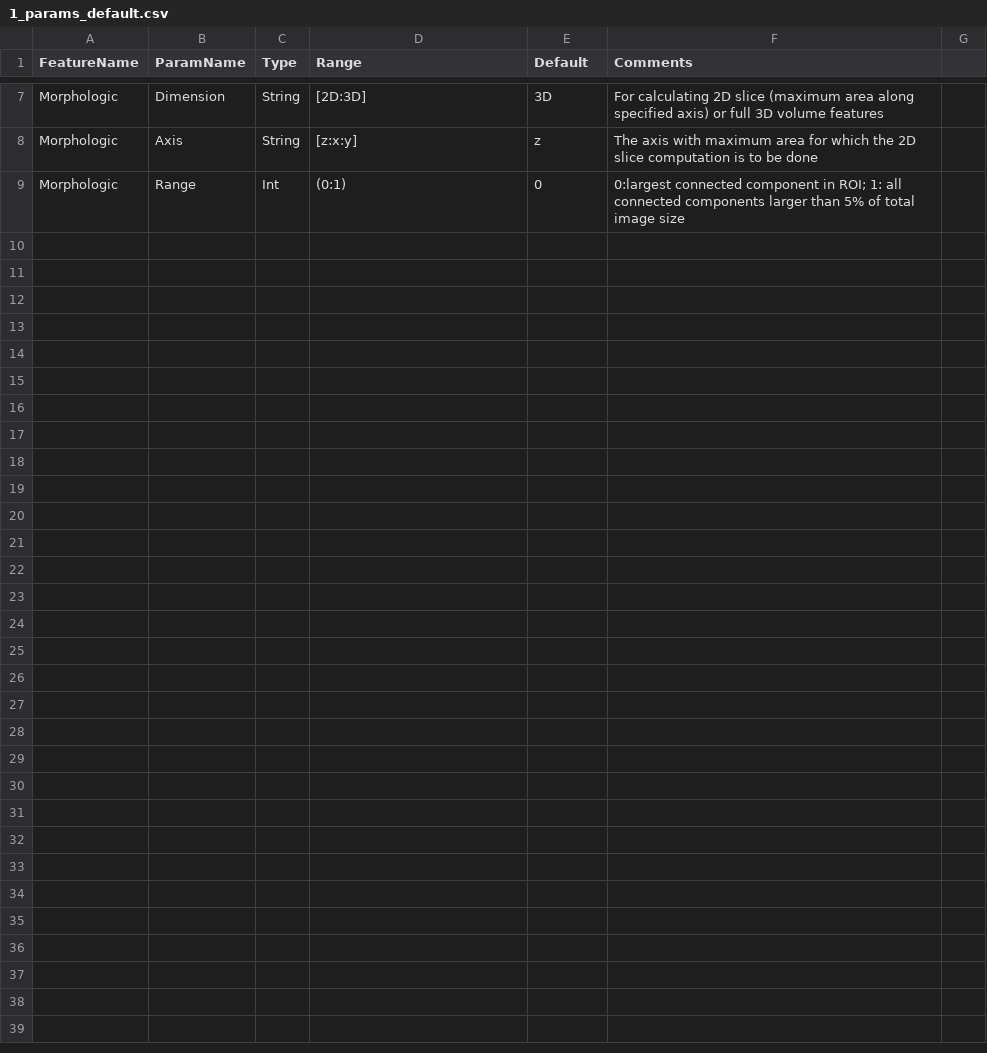
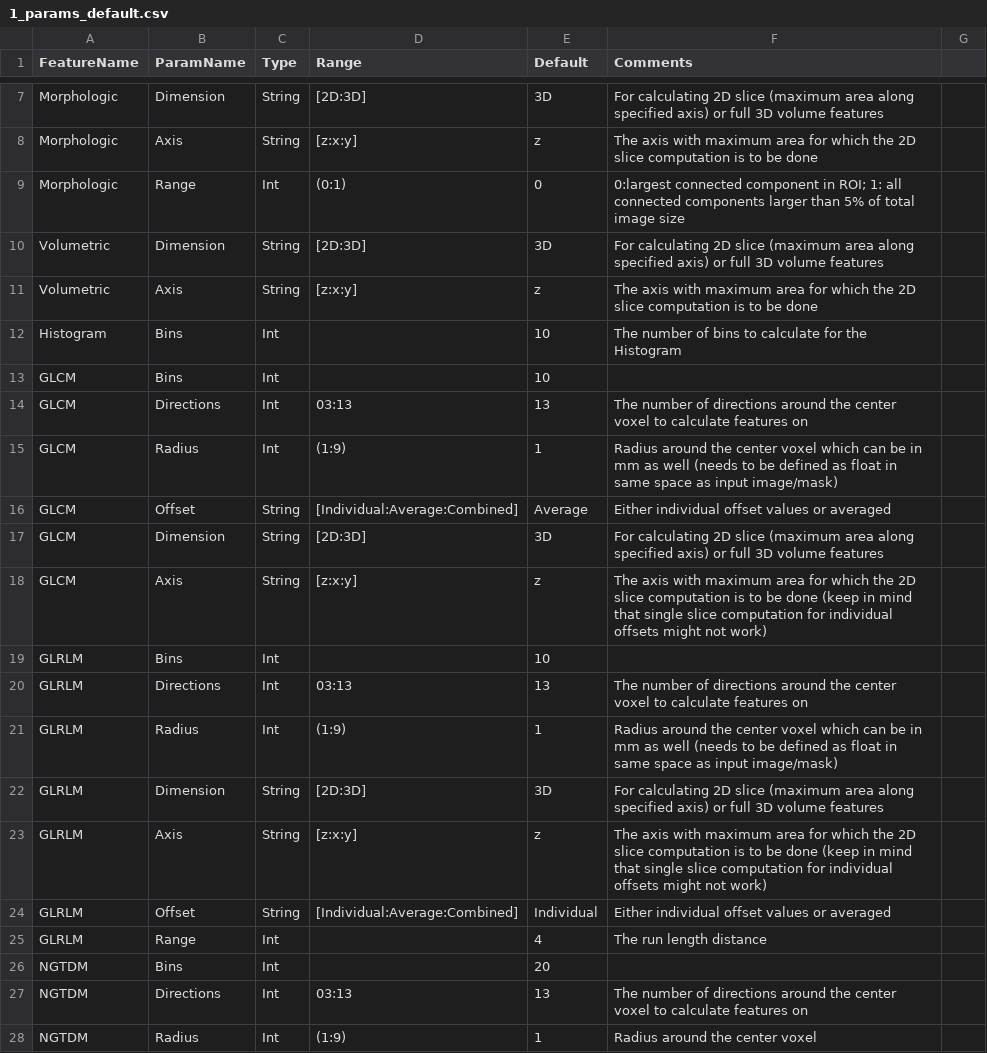
Before and after one commit to CBICA/CaPTk, a CSV file: src/applications/FeatureExtraction/data/1_params_default.csv, drawn as a sheet; only a part is shown, gaps mark what is left out; the diff covers the shown part only.

Commit message:
all features added back

```diff
--- a/src/applications/FeatureExtraction/data/1_params_default.csv
+++ b/src/applications/FeatureExtraction/data/1_params_default.csv
@@ -9 +9,20 @@ Morphologic,Axis,String,[z:x:y],z,The axis with maximum area for which the 2D sl
 Morphologic,Range,Int,(0:1),0,0:largest connected component in ROI; 1: all connected components larger than 5% of total image size
+Volumetric,Dimension,String,[2D:3D],3D,For calculating 2D slice (maximum area along specified axis) or full 3D volume features
+Volumetric,Axis,String,[z:x:y],z,The axis with maximum area for which the 2D slice computation is to be done
+Histogram,Bins,Int,,10,The number of bins to calculate for the Histogram
+GLCM,Bins,Int,,10,
+GLCM,Directions,Int,03:13,13,The number of directions around the center voxel to calculate features on
+GLCM,Radius,Int,(1:9),1,Radius around the center voxel which can be in mm as well (needs to be defined as float in same space as input image/mask)
+GLCM,Offset,String,[Individual:Average:Combined],Average,Either individual offset values or averaged
+GLCM,Dimension,String,[2D:3D],3D,For calculating 2D slice (maximum area along specified axis) or full 3D volume features
+GLCM,Axis,String,[z:x:y],z,The axis with maximum area for which the 2D slice computation is to be done (keep in mind that single slice computation for individual offsets might not work)
+GLRLM,Bins,Int,,10,
+GLRLM,Directions,Int,03:13,13,The number of directions around the center voxel to calculate features on
+GLRLM,Radius,Int,(1:9),1,Radius around the center voxel which can be in mm as well (needs to be defined as float in same space as input image/mask)
+GLRLM,Dimension,String,[2D:3D],3D,For calculating 2D slice (maximum area along specified axis) or full 3D volume features
+GLRLM,Axis,String,[z:x:y],z,The axis with maximum area for which the 2D slice computation is to be done (keep in mind that single slice computation for individual offsets might not work)
+GLRLM,Offset,String,[Individual:Average:Combined],Individual,Either individual offset values or averaged
+GLRLM,Range,Int,,4,The run length distance
+NGTDM,Bins,Int,,20,
+NGTDM,Directions,Int,03:13,13,The number of directions around the center voxel to calculate features on
+NGTDM,Radius,Int,(1:9),1,Radius around the center voxel
```
Also changed, not shown: 15 added rows elsewhere in this file.
